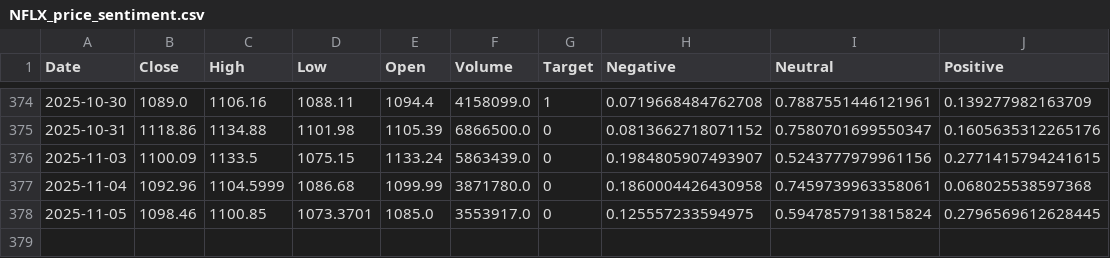
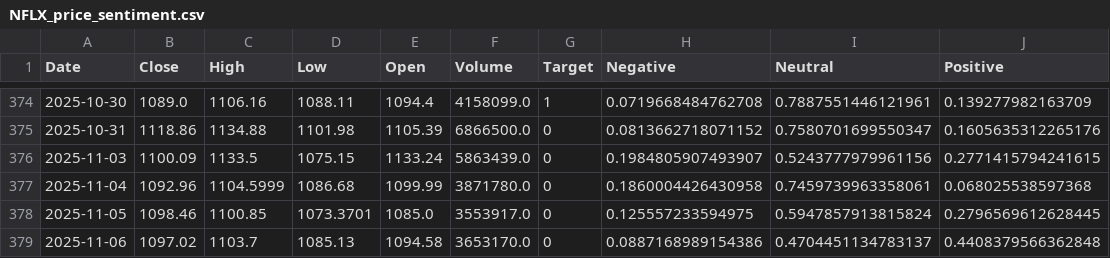
Before and after one commit to ArthurHastings/crypto_model, a CSV file: stock_csvs/NFLX_price_sentiment.csv, drawn as a sheet; only a part is shown, gaps mark what is left out; the diff names each change by its address in the sheet, - before the commit and + after, or states it on an @@ line.

```diff
--- a/stock_csvs/NFLX_price_sentiment.csv
+++ b/stock_csvs/NFLX_price_sentiment.csv
+row 379: 2025-11-06 | 1097.02 | 1103.7 | 1085.13 | 1094.58 | 3653170.0 | 0 | 0.0887168989154386 | 0.4704451134783137 | 0.4408379566362848
```
Also changed, not shown: stock_csvs/AMD_price_sentiment.csv, stock_csvs/AMZN_price_sentiment.csv, 27 other files.
